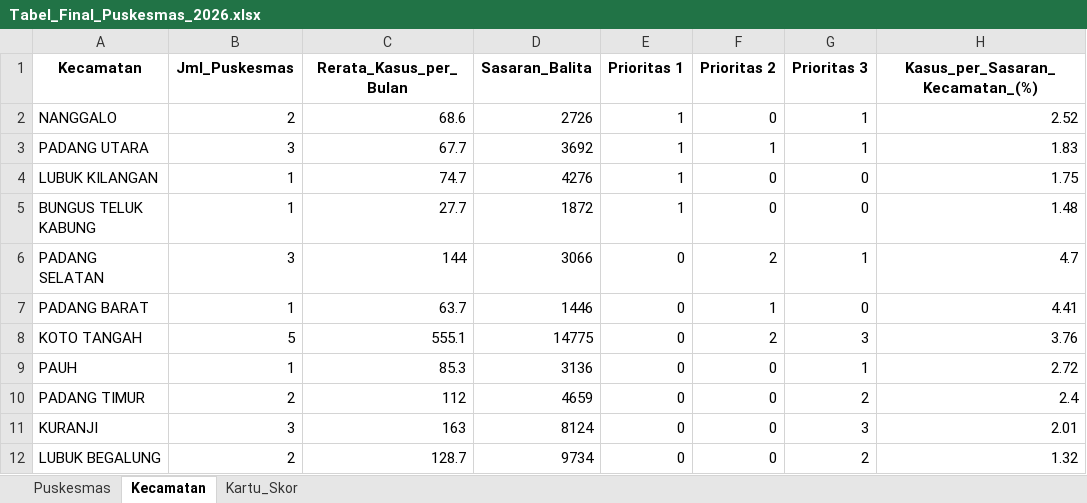
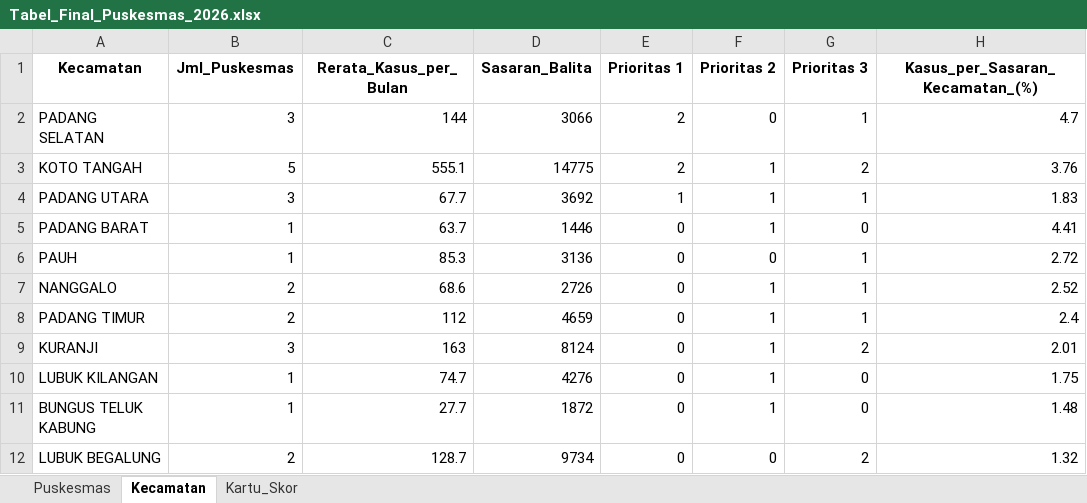
Before and after one commit to aqilahigenea/TB-ML, an Excel workbook: data/Tabel_Final_Puskesmas_2026.xlsx, sheet Kecamatan, drawn as a sheet; values as stored, in another font and other column widths than the file's, no borders; removed rows and columns are numbered as before the commit, all else as after; the diff names each change by its address in the sheet, - before the commit and + after, or states it on an @@ line.

```diff
--- a/data/Tabel_Final_Puskesmas_2026.xlsx (sheet Kecamatan)
+++ b/data/Tabel_Final_Puskesmas_2026.xlsx (sheet Kecamatan)
-row 2: NANGGALO | 2 | 68.6 | 2726 | 1 | 0 | 1 | 2.52
+row 2: PADANG SELATAN | 3 | 144 | 3066 | 2 | 0 | 1 | 4.7
+row 3: KOTO TANGAH | 5 | 555.1 | 14775 | 2 | 1 | 2 | 3.76
-row 4: LUBUK KILANGAN | 1 | 74.7 | 4276 | 1 | 0 | 0 | 1.75
-row 5: BUNGUS TELUK KABUNG | 1 | 27.7 | 1872 | 1 | 0 | 0 | 1.48
-row 6: PADANG SELATAN | 3 | 144 | 3066 | 0 | 2 | 1 | 4.7
-row 8: KOTO TANGAH | 5 | 555.1 | 14775 | 0 | 2 | 3 | 3.76
+row 7: NANGGALO | 2 | 68.6 | 2726 | 0 | 1 | 1 | 2.52
-F8:F9 (Prioritas 2): 0
+F8:F9 (Prioritas 2): 1
-G8 (Prioritas 3): 2
+G8 (Prioritas 3): 1
-G9 (Prioritas 3): 3
+G9 (Prioritas 3): 2
+row 10: LUBUK KILANGAN | 1 | 74.7 | 4276 | 0 | 1 | 0 | 1.75
+row 11: BUNGUS TELUK KABUNG | 1 | 27.7 | 1872 | 0 | 1 | 0 | 1.48
```
Also changed, not shown: sheet Puskesmas, sheet Kartu_Skor, data/Tabel_Final_Web_DSS_Puskesmas_2026.xlsx, 8 other files.
